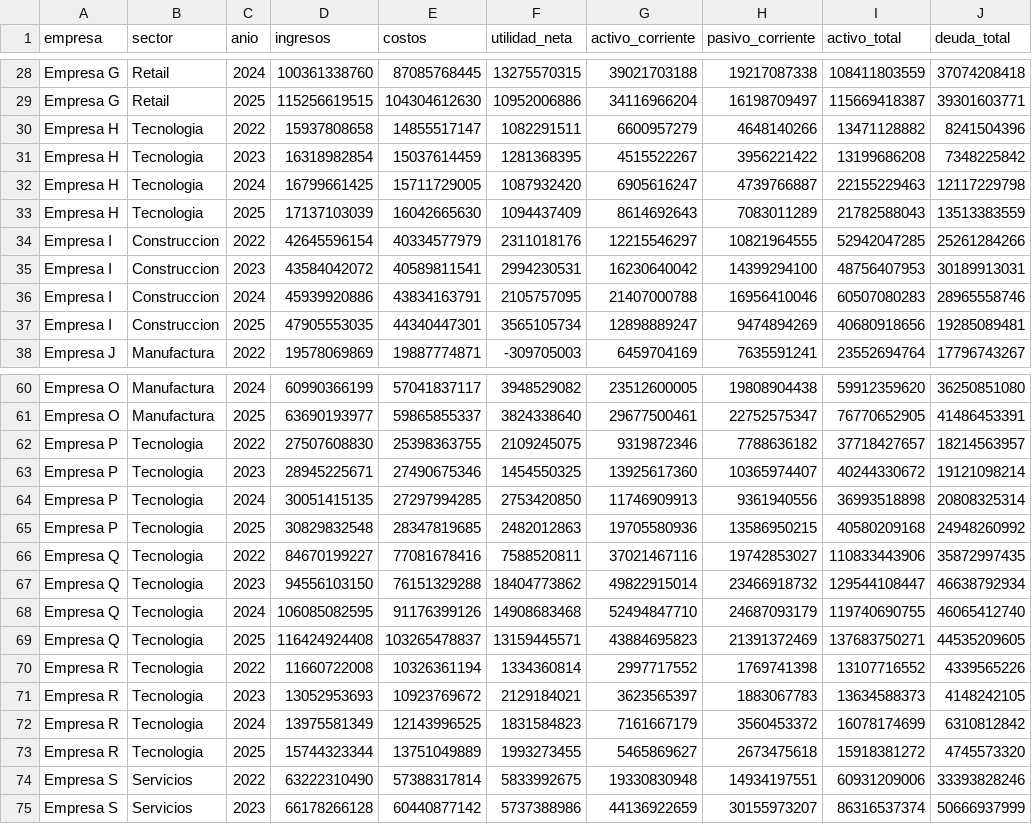
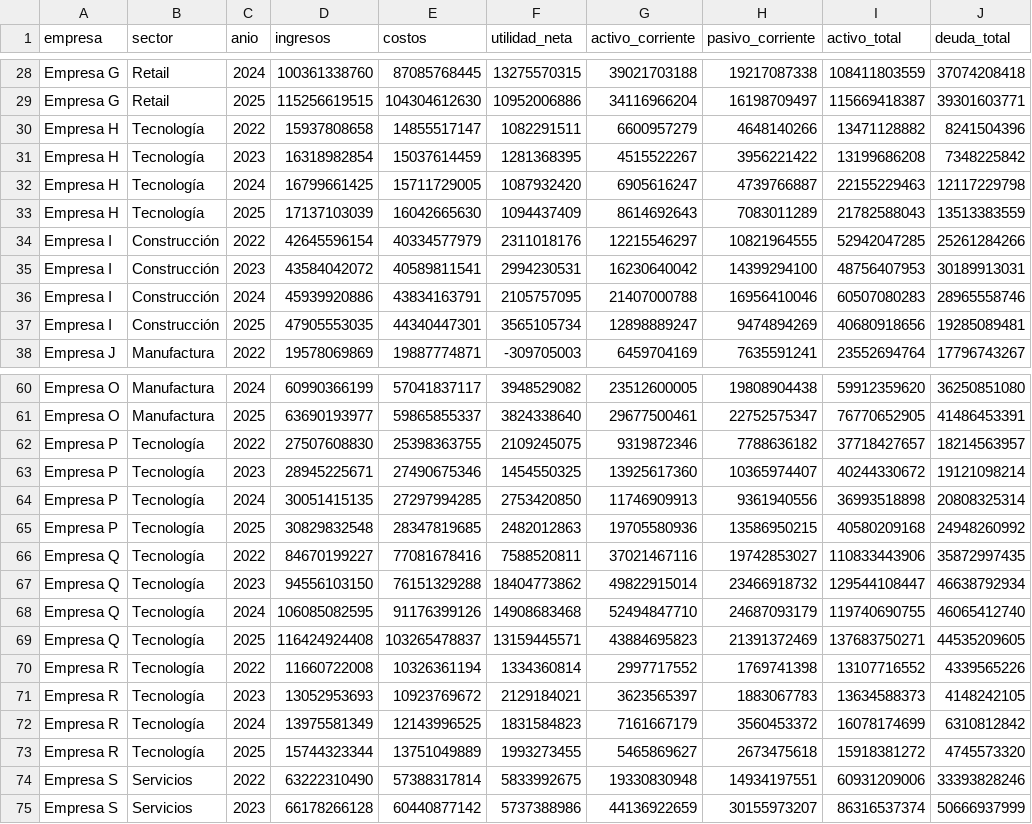
Before and after one commit to pablomzzz/portafolio-bi, a CSV file: proyectos/finanzas-riesgo/data/estados_financieros.csv, drawn as a sheet; only a part is shown, gaps mark what is left out; the diff covers the shown part only; the diff names each change by its address in the sheet, - before the commit and + after, or states it on an @@ line.

```diff
--- a/proyectos/finanzas-riesgo/data/estados_financieros.csv
+++ b/proyectos/finanzas-riesgo/data/estados_financieros.csv
-B30:B33 (sector): Tecnologia
+B30:B33 (sector): Tecnología
-B34:B37 (sector): Construccion
+B34:B37 (sector): Construcción
-B62:B73 (sector): Tecnologia
+B62:B73 (sector): Tecnología
```
Also changed, not shown: 8 edited cells elsewhere in this file, proyectos/salud-camillas/data/ocupacion_camillas.csv, 12 other files.
